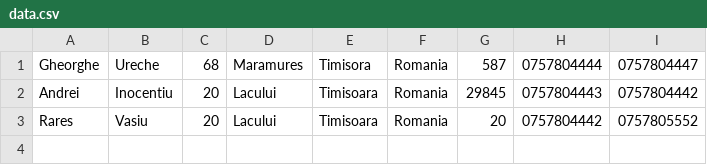
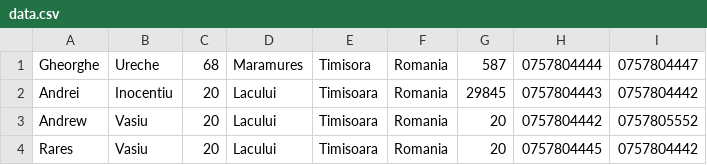
Before and after one commit to Rares-AndreiVasiu/PhoneBook, a CSV file: build/src/data.csv, drawn as a sheet.

```diff
--- a/build/src/data.csv
+++ b/build/src/data.csv
@@ -2,2 +2,3 @@ Gheorghe,Ureche,68,Maramures,Timisora,Romania,587,0757804444,0757804447
 Andrei,Inocentiu,20,Lacului,Timisoara,Romania,29845,0757804443,0757804442
-Rares,Vasiu,20,Lacului,Timisoara,Romania,20,0757804442,0757805552
+Andrew,Vasiu,20,Lacului,Timisoara,Romania,20,0757804442,0757805552
+Rares,Vasiu,20,Lacului,Timisoara,Romania,20,0757804445,0757804442
```
Also changed, not shown: 1 other file.
